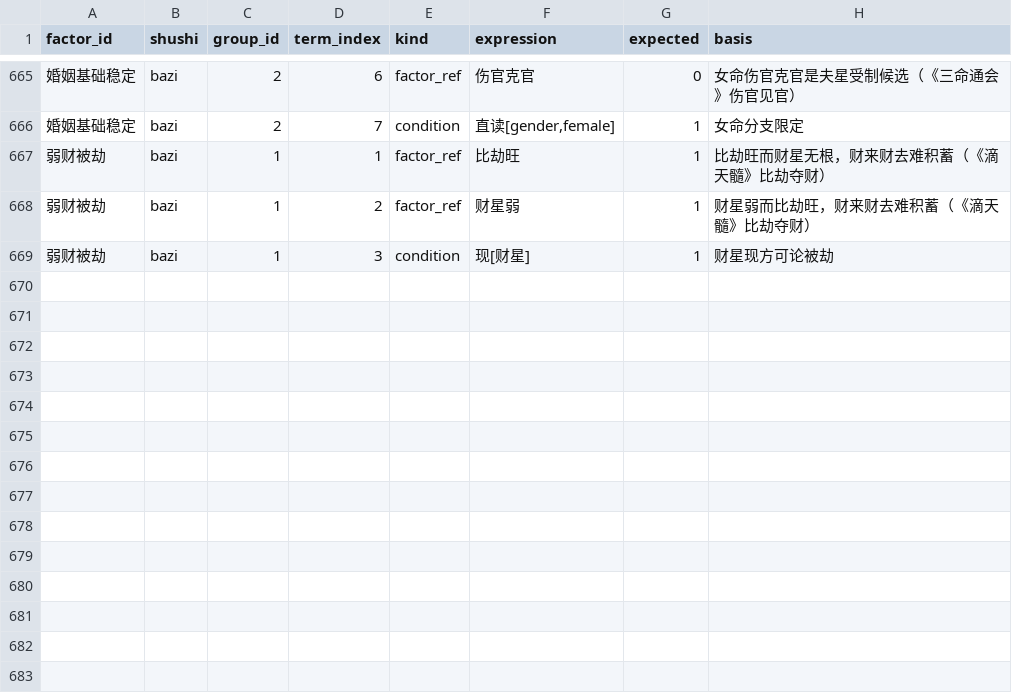
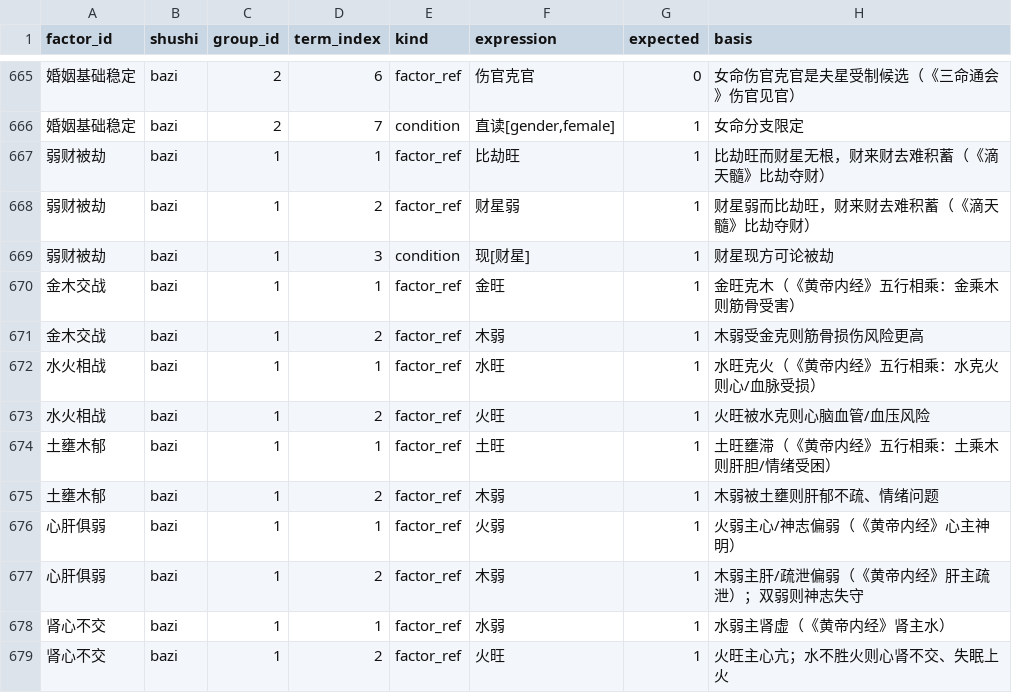
Before and after one commit to ml8s/liki, a CSV file: skills/liki/bazi/tools/factors/factors.csv, drawn as a sheet; only a part is shown, gaps mark what is left out; the diff names each change by its address in the sheet, - before the commit and + after, or states it on an @@ line.

Commit message:
feat(bazi): add 五行交叉组合断语 (金木交战/水火相战/土壅木郁/心肝俱弱/肾心不交); restore accidentally deleted zh_222/223; fix counts
New factors (factors.csv):
- 金木交战, 水火相战, 土壅木郁, 心肝俱弱, 肾心不交 (5 combo factors via factor_ref)

New assertions (assertions.csv):
- jk_320: 金木交战 → 筋骨损伤/意外伤
- jk_321: 水火相战 → 心脑血管/血压
- jk_322: 土壅木郁 → 肝胆/情绪
- jk_323: 心肝俱弱 → 精神情绪问题候选
- jk_324: 肾心不交 → 失眠/上火
- zh_222/223: restored accidentally deleted 地支六冲 assertions

Eval script: longitude fallback to correct=False when missing

断语 819→824, 因子 505→510, 条件行 1348→1360

```diff
--- a/skills/liki/bazi/tools/factors/factors.csv
+++ b/skills/liki/bazi/tools/factors/factors.csv
+row 670: 金木交战 | bazi | 1 | 1 | factor_ref | 金旺 | 1 | 金旺克木（《黄帝内经》五行相乘：金乘木则筋骨受害）
+row 671: 金木交战 | bazi | 1 | 2 | factor_ref | 木弱 | 1 | 木弱受金克则筋骨损伤风险更高
+row 672: 水火相战 | bazi | 1 | 1 | factor_ref | 水旺 | 1 | 水旺克火（《黄帝内经》五行相乘：水克火则心/血脉受损）
+row 673: 水火相战 | bazi | 1 | 2 | factor_ref | 火旺 | 1 | 火旺被水克则心脑血管/血压风险
+row 674: 土壅木郁 | bazi | 1 | 1 | factor_ref | 土旺 | 1 | 土旺壅滞（《黄帝内经》五行相乘：土乘木则肝胆/情绪受困）
+row 675: 土壅木郁 | bazi | 1 | 2 | factor_ref | 木弱 | 1 | 木弱被土壅则肝郁不疏、情绪问题
+row 676: 心肝俱弱 | bazi | 1 | 1 | factor_ref | 火弱 | 1 | 火弱主心/神志偏弱（《黄帝内经》心主神明）
+row 677: 心肝俱弱 | bazi | 1 | 2 | factor_ref | 木弱 | 1 | 木弱主肝/疏泄偏弱（《黄帝内经》肝主疏泄）；双弱则神志失守
+row 678: 肾心不交 | bazi | 1 | 1 | factor_ref | 水弱 | 1 | 水弱主肾虚（《黄帝内经》肾主水）
+row 679: 肾心不交 | bazi | 1 | 2 | factor_ref | 火旺 | 1 | 火旺主心亢；水不胜火则心肾不交、失眠上火
```
Also changed, not shown: skills/liki/bazi/tools/assertions/assertion_conditions.csv, skills/liki/bazi/tools/assertions/assertions.csv, 4 other files.
